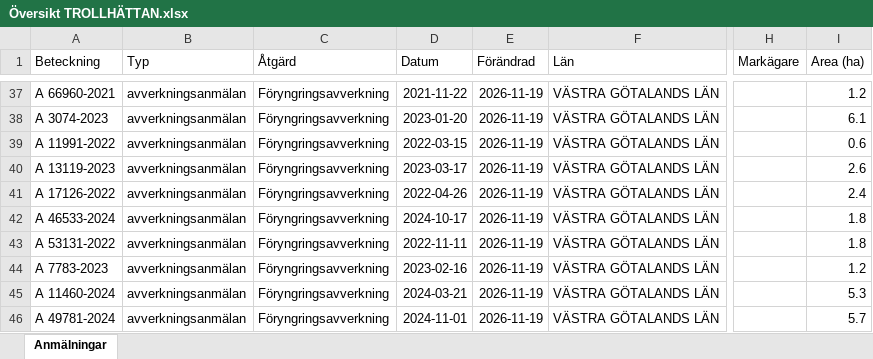
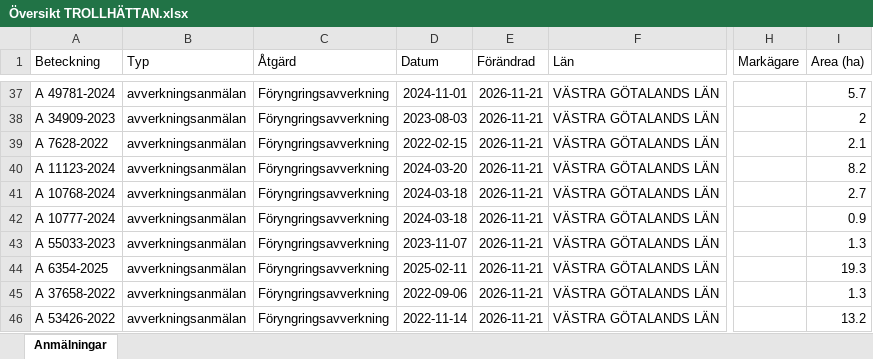
Before and after one commit to klasma/Logging_1488, an Excel workbook: Översikt TROLLHÄTTAN.xlsx, sheet Anmälningar, drawn as a sheet; only a part is shown, gaps mark what is left out; values as stored, in another font and other column widths than the file's, no borders; the diff covers the shown part only; the diff names each change by its address in the sheet, - before the commit and + after, or states it on an @@ line.

```diff
--- a/Översikt TROLLHÄTTAN.xlsx (sheet Anmälningar)
+++ b/Översikt TROLLHÄTTAN.xlsx (sheet Anmälningar)
-A37 (Beteckning): A 66960-2021
+A37 (Beteckning): A 49781-2024
-D37 (Datum): 2021-11-22
+D37 (Datum): 2024-11-01
-E37:E46 (Förändrad): 2026-11-19
+E37:E46 (Förändrad): 2026-11-21
-I37 (Area (ha)): 1.2
+I37 (Area (ha)): 5.7
-A38 (Beteckning): A 3074-2023
+A38 (Beteckning): A 34909-2023
-D38 (Datum): 2023-01-20
+D38 (Datum): 2023-08-03
-I38 (Area (ha)): 6.1
+I38 (Area (ha)): 2
-A39 (Beteckning): A 11991-2022
+A39 (Beteckning): A 7628-2022
-D39 (Datum): 2022-03-15
+D39 (Datum): 2022-02-15
-I39 (Area (ha)): 0.6
+I39 (Area (ha)): 2.1
-A40 (Beteckning): A 13119-2023
+A40 (Beteckning): A 11123-2024
-D40 (Datum): 2023-03-17
+D40 (Datum): 2024-03-20
-I40 (Area (ha)): 2.6
+I40 (Area (ha)): 8.2
-A41 (Beteckning): A 17126-2022
+A41 (Beteckning): A 10768-2024
-D41 (Datum): 2022-04-26
+D41 (Datum): 2024-03-18
-I41 (Area (ha)): 2.4
+I41 (Area (ha)): 2.7
-A42 (Beteckning): A 46533-2024
+A42 (Beteckning): A 10777-2024
-D42 (Datum): 2024-10-17
+D42 (Datum): 2024-03-18
-I42 (Area (ha)): 1.8
+I42 (Area (ha)): 0.9
-A43 (Beteckning): A 53131-2022
+A43 (Beteckning): A 55033-2023
-D43 (Datum): 2022-11-11
+D43 (Datum): 2023-11-07
-I43 (Area (ha)): 1.8
+I43 (Area (ha)): 1.3
-A44 (Beteckning): A 7783-2023
+A44 (Beteckning): A 6354-2025
-D44 (Datum): 2023-02-16
+D44 (Datum): 2025-02-11
-I44 (Area (ha)): 1.2
+I44 (Area (ha)): 19.3
-A45 (Beteckning): A 11460-2024
+A45 (Beteckning): A 37658-2022
-D45 (Datum): 2024-03-21
+D45 (Datum): 2022-09-06
-I45 (Area (ha)): 5.3
+I45 (Area (ha)): 1.3
-A46 (Beteckning): A 49781-2024
+A46 (Beteckning): A 53426-2022
-D46 (Datum): 2024-11-01
+D46 (Datum): 2022-11-14
-I46 (Area (ha)): 5.7
+I46 (Area (ha)): 13.2
```
Also changed, not shown: 901 edited cells elsewhere in this sheet, artfynd/A 13131-2024 artfynd.xlsx, artfynd/A 15069-2026 artfynd.xlsx, 40 other files.
